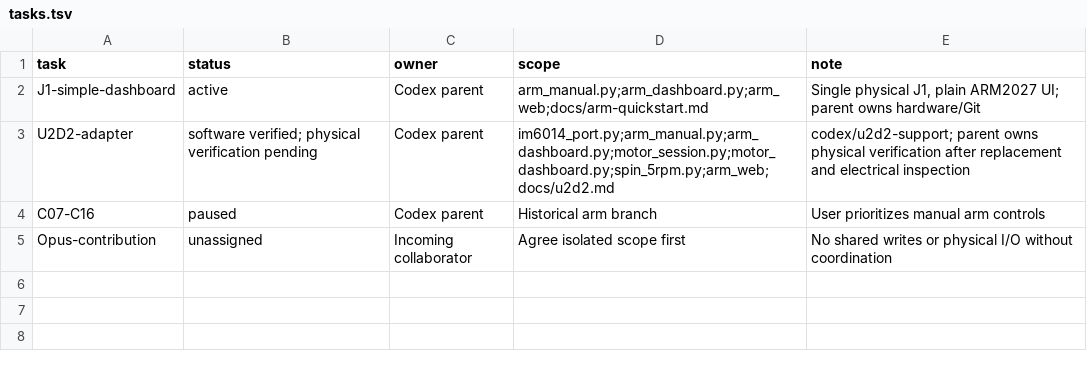
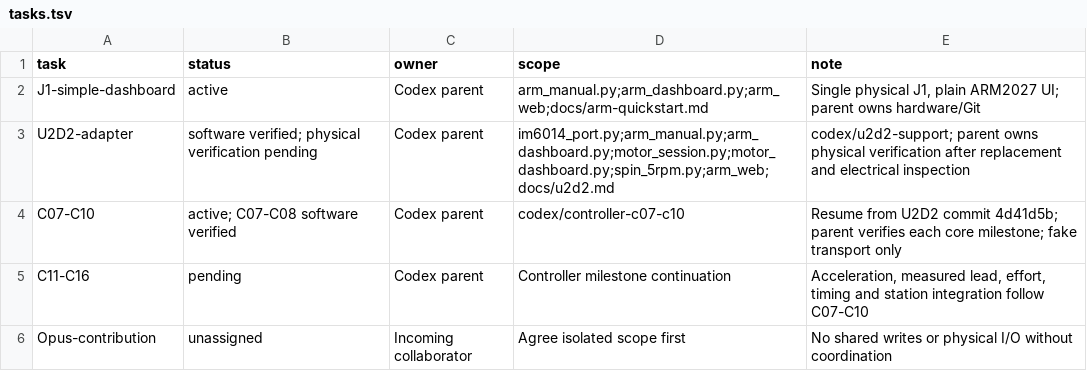
Before and after one commit to sidrk-dev/im6014-arm-control, a TSV file: docs/development/tasks.tsv, drawn as a sheet; removed rows and columns are numbered as before the commit, all else as after; the diff names each change by its address in the sheet, - before the commit and + after, or states it on an @@ line.

```diff
--- a/docs/development/tasks.tsv
+++ b/docs/development/tasks.tsv
-row 4: C07-C16 | paused | Codex parent | Historical arm branch | User prioritizes manual arm controls
+row 4: C07-C10 | active; C07-C08 software verified | Codex parent | codex/controller-c07-c10 | Resume from U2D2 commit 4d41d5b; parent verifies each core milestone; fake transport only
+row 5: C11-C16 | pending | Codex parent | Controller milestone continuation | Acceleration, measured lead, effort, timing and station integration follow C07-C10
```
Also changed, not shown: docs/milestones.tsv, 17 other files.
